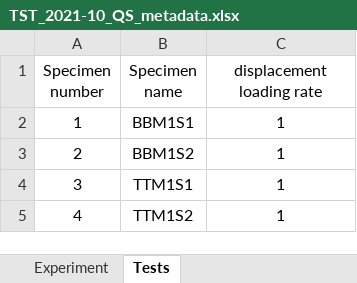
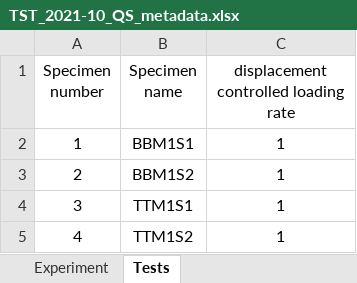
Before and after one commit to EPFL-ENAC/CCFatiguePlatform, an Excel workbook: Data/raw/TST_Srinivasan_2021-10_QS/TST_2021-10_QS_metadata.xlsx, sheet Tests, drawn as a sheet; values as stored, in another font and other column widths than the file's, no borders; the diff names each change by its address in the sheet, - before the commit and + after, or states it on an @@ line.

```diff
--- a/Data/raw/TST_Srinivasan_2021-10_QS/TST_2021-10_QS_metadata.xlsx (sheet Tests)
+++ b/Data/raw/TST_Srinivasan_2021-10_QS/TST_2021-10_QS_metadata.xlsx (sheet Tests)
-C1: displacement loading rate
+C1: displacement controlled loading rate
```
Also changed, not shown: sheet Experiment, 6 other files.
